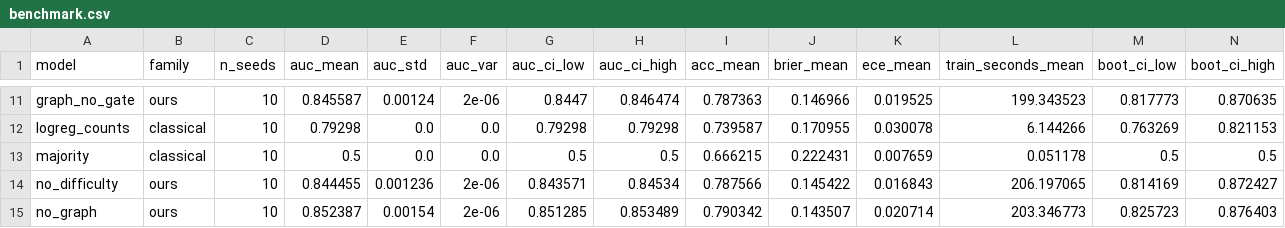
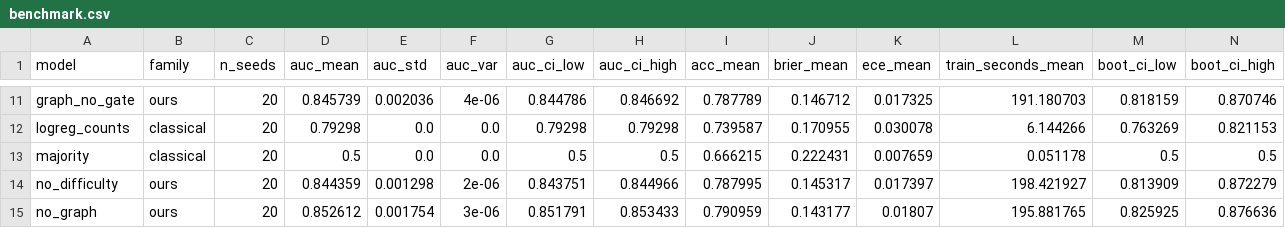
Before and after one commit to ananyaa25-prog/Intelligent-Knowledge-Tracing, a CSV file: reports/v3/benchmark.csv, drawn as a sheet; only a part is shown, gaps mark what is left out; the diff covers the shown part only; the diff names each change by its address in the sheet, - before the commit and + after, or states it on an @@ line.

```diff
--- a/reports/v3/benchmark.csv
+++ b/reports/v3/benchmark.csv
-C11:C15 (n_seeds): 10
+C11:C15 (n_seeds): 20
-D11 (auc_mean): 0.845587
+D11 (auc_mean): 0.845739
-E11 (auc_std): 0.00124
+E11 (auc_std): 0.002036
-F11 (auc_var): 2e-06
+F11 (auc_var): 4e-06
-G11 (auc_ci_low): 0.8447
+G11 (auc_ci_low): 0.844786
-H11 (auc_ci_high): 0.846474
+H11 (auc_ci_high): 0.846692
-I11 (acc_mean): 0.787363
+I11 (acc_mean): 0.787789
-J11 (brier_mean): 0.146966
+J11 (brier_mean): 0.146712
-K11 (ece_mean): 0.019525
+K11 (ece_mean): 0.017325
-L11 (train_seconds_mean): 199.343523
+L11 (train_seconds_mean): 191.180703
-M11 (boot_ci_low): 0.817773
+M11 (boot_ci_low): 0.818159
-N11 (boot_ci_high): 0.870635
+N11 (boot_ci_high): 0.870746
-D14 (auc_mean): 0.844455
+D14 (auc_mean): 0.844359
-E14 (auc_std): 0.001236
+E14 (auc_std): 0.001298
-G14 (auc_ci_low): 0.843571
+G14 (auc_ci_low): 0.843751
-H14 (auc_ci_high): 0.84534
+H14 (auc_ci_high): 0.844966
-I14 (acc_mean): 0.787566
+I14 (acc_mean): 0.787995
-J14 (brier_mean): 0.145422
+J14 (brier_mean): 0.145317
-K14 (ece_mean): 0.016843
+K14 (ece_mean): 0.017397
-L14 (train_seconds_mean): 206.197065
+L14 (train_seconds_mean): 198.421927
-M14 (boot_ci_low): 0.814169
+M14 (boot_ci_low): 0.813909
-N14 (boot_ci_high): 0.872427
+N14 (boot_ci_high): 0.872279
-D15 (auc_mean): 0.852387
+D15 (auc_mean): 0.852612
-E15 (auc_std): 0.00154
+E15 (auc_std): 0.001754
-F15 (auc_var): 2e-06
+F15 (auc_var): 3e-06
-G15 (auc_ci_low): 0.851285
+G15 (auc_ci_low): 0.851791
-H15 (auc_ci_high): 0.853489
+H15 (auc_ci_high): 0.853433
-I15 (acc_mean): 0.790342
+I15 (acc_mean): 0.790959
-J15 (brier_mean): 0.143507
+J15 (brier_mean): 0.143177
-K15 (ece_mean): 0.020714
+K15 (ece_mean): 0.01807
-L15 (train_seconds_mean): 203.346773
+L15 (train_seconds_mean): 195.881765
-M15 (boot_ci_low): 0.825723
+M15 (boot_ci_low): 0.825925
-N15 (boot_ci_high): 0.876403
+N15 (boot_ci_high): 0.876636
```
Also changed, not shown: 129 edited cells elsewhere in this file, reports/v3/benchmark_significance.csv, reports/v3/by_band.csv, 16 other files.
